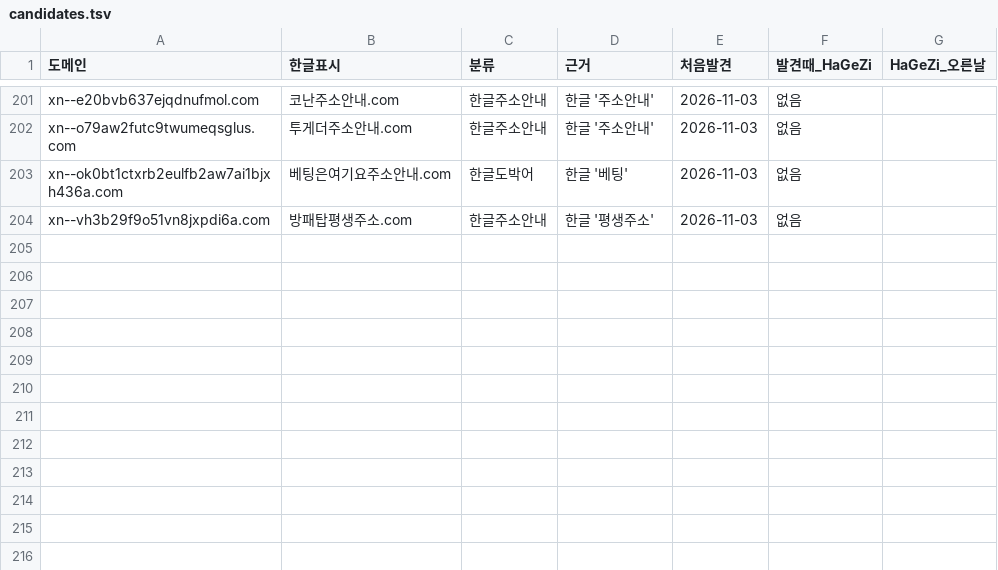
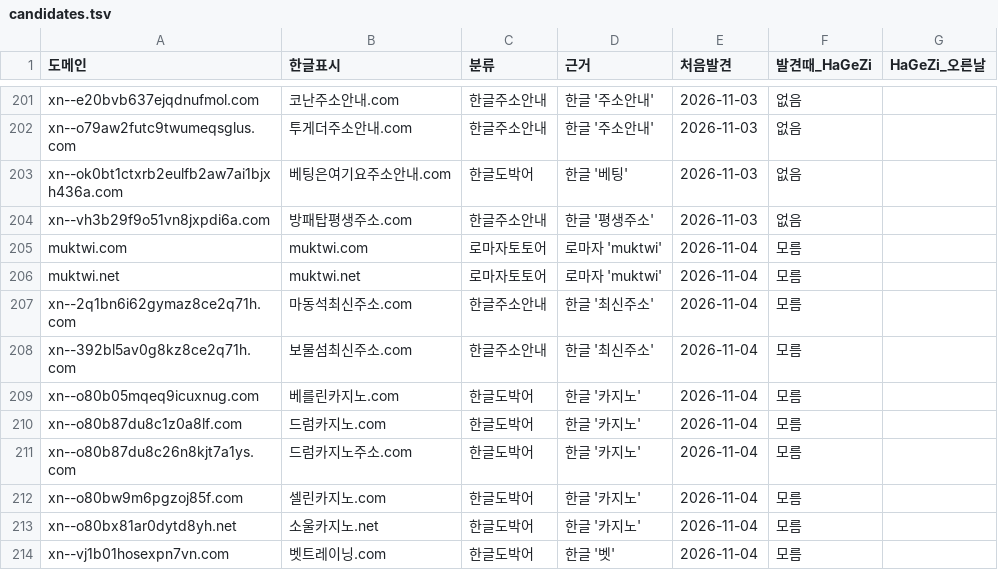
Before and after one commit to gOmgOmKing/family-shield, a TSV file: collector/candidates.tsv, drawn as a sheet; only a part is shown, gaps mark what is left out; the diff names each change by its address in the sheet, - before the commit and + after, or states it on an @@ line.

```diff
--- a/collector/candidates.tsv
+++ b/collector/candidates.tsv
+row 205: muktwi.com | muktwi.com | 로마자토토어 | 로마자 'muktwi' | 2026-11-04 | 모름
+row 206: muktwi.net | muktwi.net | 로마자토토어 | 로마자 'muktwi' | 2026-11-04 | 모름
+row 207: xn--2q1bn6i62gymaz8ce2q71h.com | 마동석최신주소.com | 한글주소안내 | 한글 '최신주소' | 2026-11-04 | 모름
+row 208: xn--392bl5av0g8kz8ce2q71h.com | 보물섬최신주소.com | 한글주소안내 | 한글 '최신주소' | 2026-11-04 | 모름
+row 209: xn--o80b05mqeq9icuxnug.com | 베를린카지노.com | 한글도박어 | 한글 '카지노' | 2026-11-04 | 모름
+row 210: xn--o80b87du8c1z0a8lf.com | 드럼카지노.com | 한글도박어 | 한글 '카지노' | 2026-11-04 | 모름
+row 211: xn--o80b87du8c26n8kjt7a1ys.com | 드럼카지노주소.com | 한글도박어 | 한글 '카지노' | 2026-11-04 | 모름
+row 212: xn--o80bw9m6pgzoj85f.com | 셀린카지노.com | 한글도박어 | 한글 '카지노' | 2026-11-04 | 모름
+row 213: xn--o80bx81ar0dytd8yh.net | 소울카지노.net | 한글도박어 | 한글 '카지노' | 2026-11-04 | 모름
+row 214: xn--vj1b01hosexpn7vn.com | 벳트레이닝.com | 한글도박어 | 한글 '벳' | 2026-11-04 | 모름
```
Also changed, not shown: collector/daily.tsv, 3 other files.
